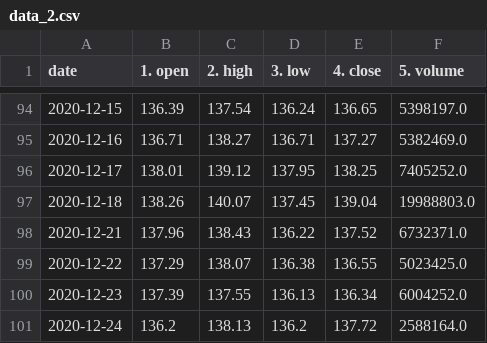
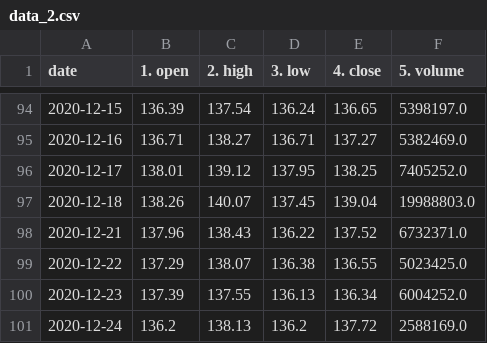
Before and after one commit to joemiller4500/stock-predictor, a CSV file: comps/PG/data_2.csv, drawn as a sheet; only a part is shown, gaps mark what is left out.

```diff
--- a/comps/PG/data_2.csv
+++ b/comps/PG/data_2.csv
@@ -100,2 +100,2 @@ date,1. open,2. high,3. low,4. close,5. volume
 2020-12-23,137.39,137.55,136.13,136.34,6004252.0
-2020-12-24,136.2,138.13,136.2,137.72,2588164.0
+2020-12-24,136.2,138.13,136.2,137.72,2588169.0
```
Also changed, not shown: comps/T/data_2.csv, comps/UNH/data.csv, 2 other files.
